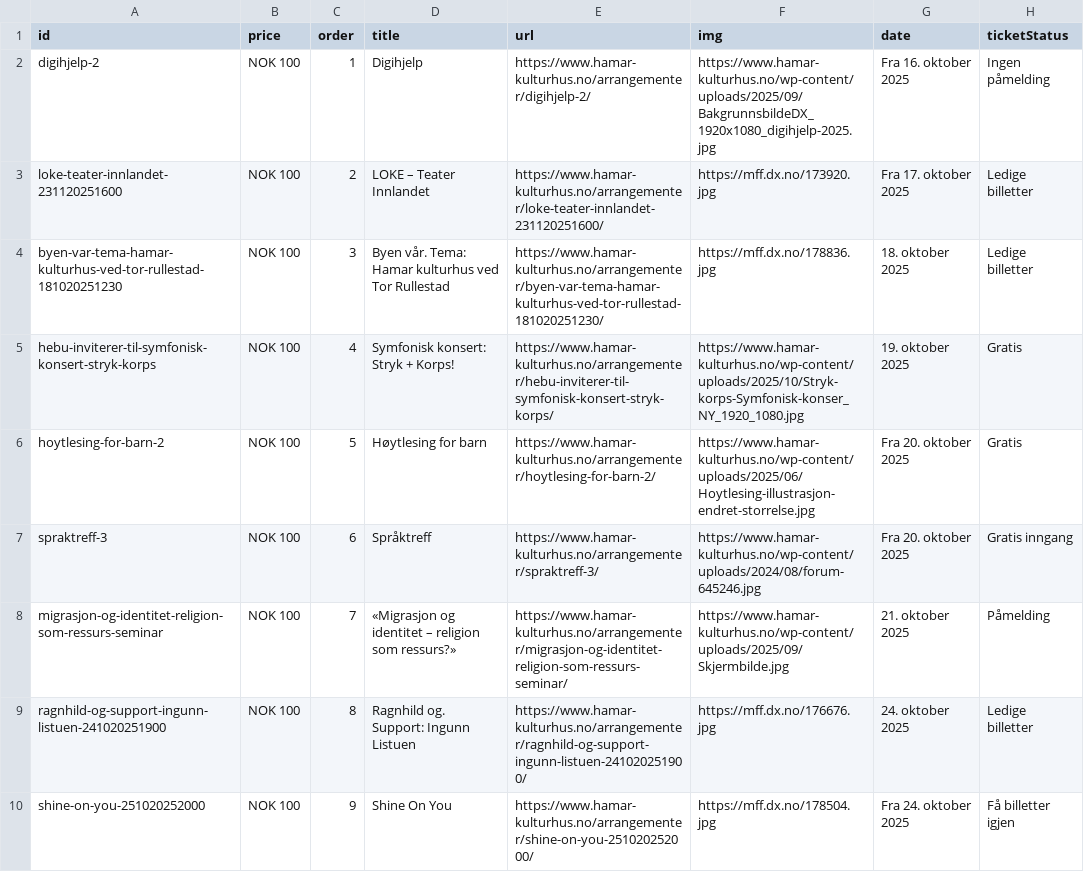
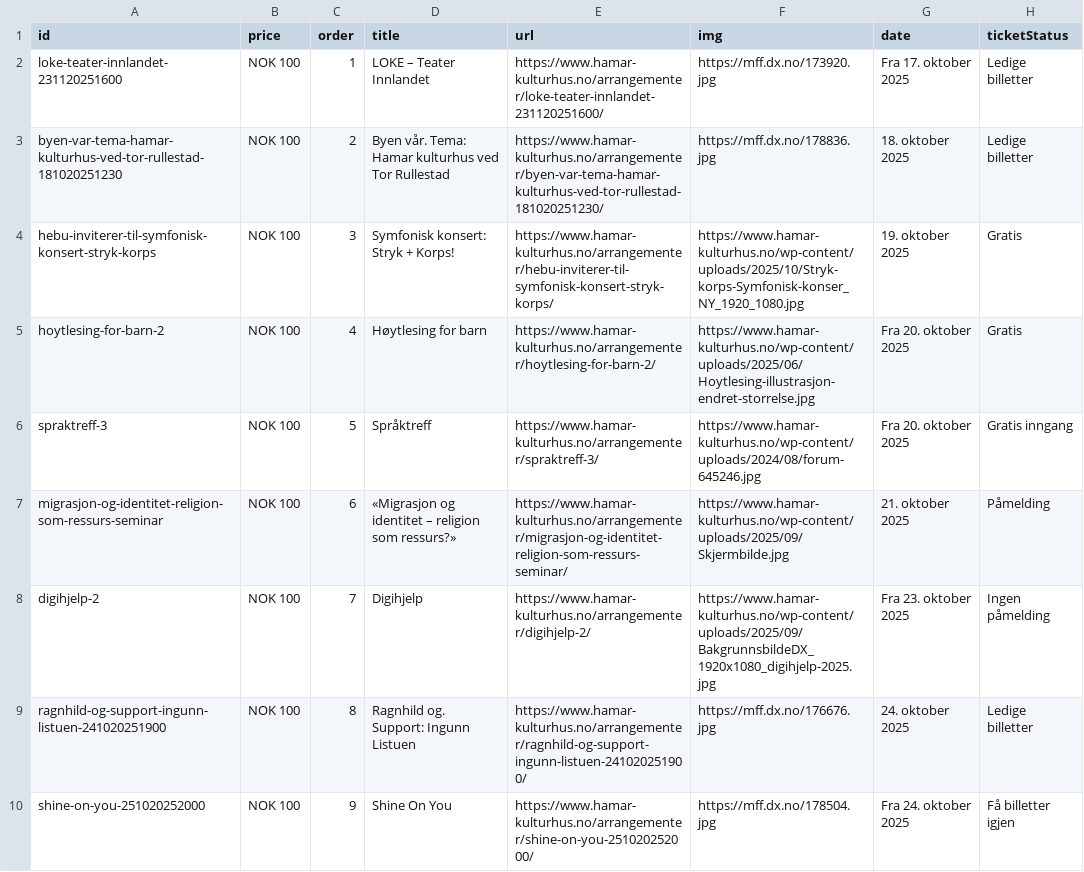
Before and after one commit to opmthomassen/hamar, a CSV file: meta.csv, drawn as a sheet; only a part is shown.

```diff
--- a/meta.csv
+++ b/meta.csv
@@ -1,9 +1,9 @@
 id,price,order,title,url,img,date,ticketStatus
-digihjelp-2,NOK 100,1,Digihjelp,https://www.hamar-kulturhus.no/arrangementer/digihjelp-2/,https://www.hamar-kulturhus.no/wp-content/uploads/2025/09/BakgrunnsbildeDX_1920x1080_digihjelp-2025.jpg,Fra 16. oktober 2025,Ingen påmelding
-loke-teater-innlandet-231120251600,NOK 100,2,LOKE – Teater Innlandet,https://www.hamar-kulturhus.no/arrangementer/loke-teater-innlandet-231120251600/,https://mff.dx.no/173920.jpg,Fra 17. oktober 2025,Ledige billetter
-byen-var-tema-hamar-kulturhus-ved-tor-rullestad-181020251230,NOK 100,3,Byen vår. Tema: Hamar kulturhus ved Tor Rullestad,https://www.hamar-kulturhus.no/arrangementer/byen-var-tema-hamar-kulturhus-ved-tor-rullestad-181020251230/,https://mff.dx.no/178836.jpg,18. oktober 2025,Ledige billetter
-hebu-inviterer-til-symfonisk-konsert-stryk-korps,NOK 100,4,Symfonisk konsert: Stryk + Korps!,https://www.hamar-kulturhus.no/arrangementer/hebu-inviterer-til-symfonisk-konsert-stryk-korps/,https://www.hamar-kulturhus.no/wp-content/uploads/2025/10/Stryk-korps-Symfonisk-konser_NY_1920_1080.jpg,19. oktober 2025,Gratis
-hoytlesing-for-barn-2,NOK 100,5,Høytlesing for barn,https://www.hamar-kulturhus.no/arrangementer/hoytlesing-for-barn-2/,https://www.hamar-kulturhus.no/wp-content/uploads/2025/06/Hoytlesing-illustrasjon-endret-storrelse.jpg,Fra 20. oktober 2025,Gratis
-spraktreff-3,NOK 100,6,Språktreff,https://www.hamar-kulturhus.no/arrangementer/spraktreff-3/,https://www.hamar-kulturhus.no/wp-content/uploads/2024/08/forum-645246.jpg,Fra 20. oktober 2025,Gratis inngang
-migrasjon-og-identitet-religion-som-ressurs-seminar,NOK 100,7,«Migrasjon og identitet – religion som ressurs?»,https://www.hamar-kulturhus.no/arrangementer/migrasjon-og-identitet-religion-som-ressurs-seminar/,https://www.hamar-kulturhus.no/wp-content/uploads/2025/09/Skjermbilde.jpg,21. oktober 2025,Påmelding
+loke-teater-innlandet-231120251600,NOK 100,1,LOKE – Teater Innlandet,https://www.hamar-kulturhus.no/arrangementer/loke-teater-innlandet-231120251600/,https://mff.dx.no/173920.jpg,Fra 17. oktober 2025,Ledige billetter
+byen-var-tema-hamar-kulturhus-ved-tor-rullestad-181020251230,NOK 100,2,Byen vår. Tema: Hamar kulturhus ved Tor Rullestad,https://www.hamar-kulturhus.no/arrangementer/byen-var-tema-hamar-kulturhus-ved-tor-rullestad-181020251230/,https://mff.dx.no/178836.jpg,18. oktober 2025,Ledige billetter
+hebu-inviterer-til-symfonisk-konsert-stryk-korps,NOK 100,3,Symfonisk konsert: Stryk + Korps!,https://www.hamar-kulturhus.no/arrangementer/hebu-inviterer-til-symfonisk-konsert-stryk-korps/,https://www.hamar-kulturhus.no/wp-content/uploads/2025/10/Stryk-korps-Symfonisk-konser_NY_1920_1080.jpg,19. oktober 2025,Gratis
+hoytlesing-for-barn-2,NOK 100,4,Høytlesing for barn,https://www.hamar-kulturhus.no/arrangementer/hoytlesing-for-barn-2/,https://www.hamar-kulturhus.no/wp-content/uploads/2025/06/Hoytlesing-illustrasjon-endret-storrelse.jpg,Fra 20. oktober 2025,Gratis
+spraktreff-3,NOK 100,5,Språktreff,https://www.hamar-kulturhus.no/arrangementer/spraktreff-3/,https://www.hamar-kulturhus.no/wp-content/uploads/2024/08/forum-645246.jpg,Fra 20. oktober 2025,Gratis inngang
+migrasjon-og-identitet-religion-som-ressurs-seminar,NOK 100,6,«Migrasjon og identitet – religion som ressurs?»,https://www.hamar-kulturhus.no/arrangementer/migrasjon-og-identitet-religion-som-ressurs-seminar/,https://www.hamar-kulturhus.no/wp-content/uploads/2025/09/Skjermbilde.jpg,21. oktober 2025,Påmelding
+digihjelp-2,NOK 100,7,Digihjelp,https://www.hamar-kulturhus.no/arrangementer/digihjelp-2/,https://www.hamar-kulturhus.no/wp-content/uploads/2025/09/BakgrunnsbildeDX_1920x1080_digihjelp-2025.jpg,Fra 23. oktober 2025,Ingen påmelding
 ragnhild-og-support-ingunn-listuen-241020251900,NOK 100,8,Ragnhild og. Support: Ingunn Listuen,https://www.hamar-kulturhus.no/arrangementer/ragnhild-og-support-ingunn-listuen-241020251900/,https://mff.dx.no/176676.jpg,24. oktober 2025,Ledige billetter
```
Also changed, not shown: google.csv.
